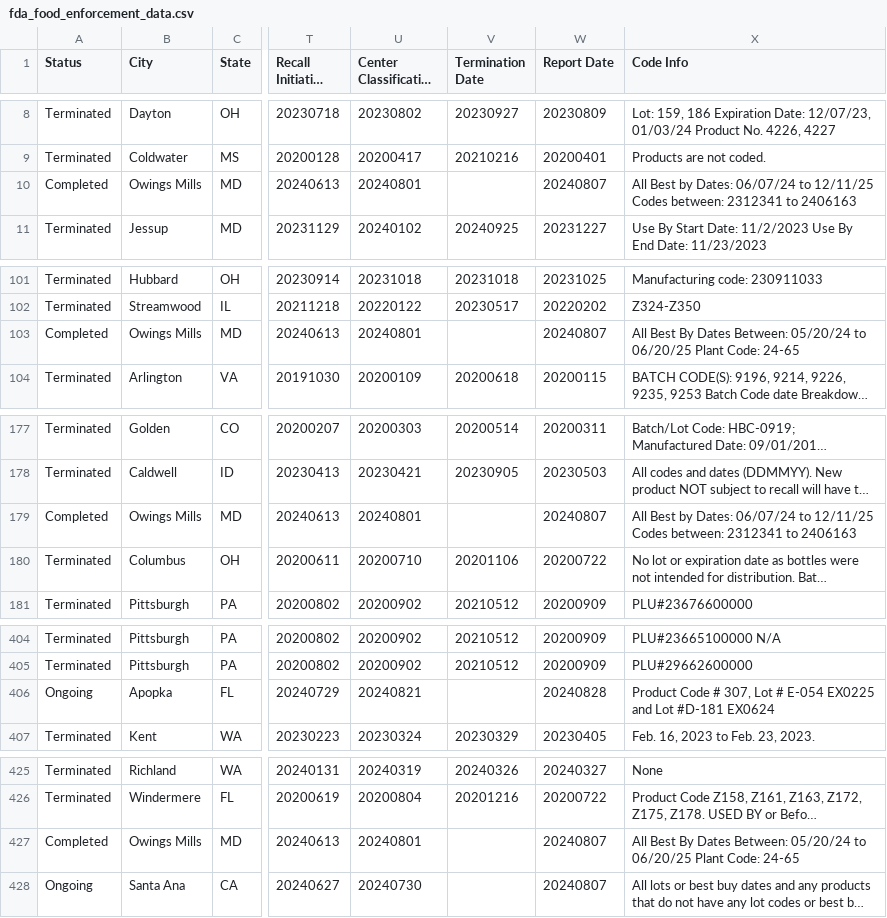
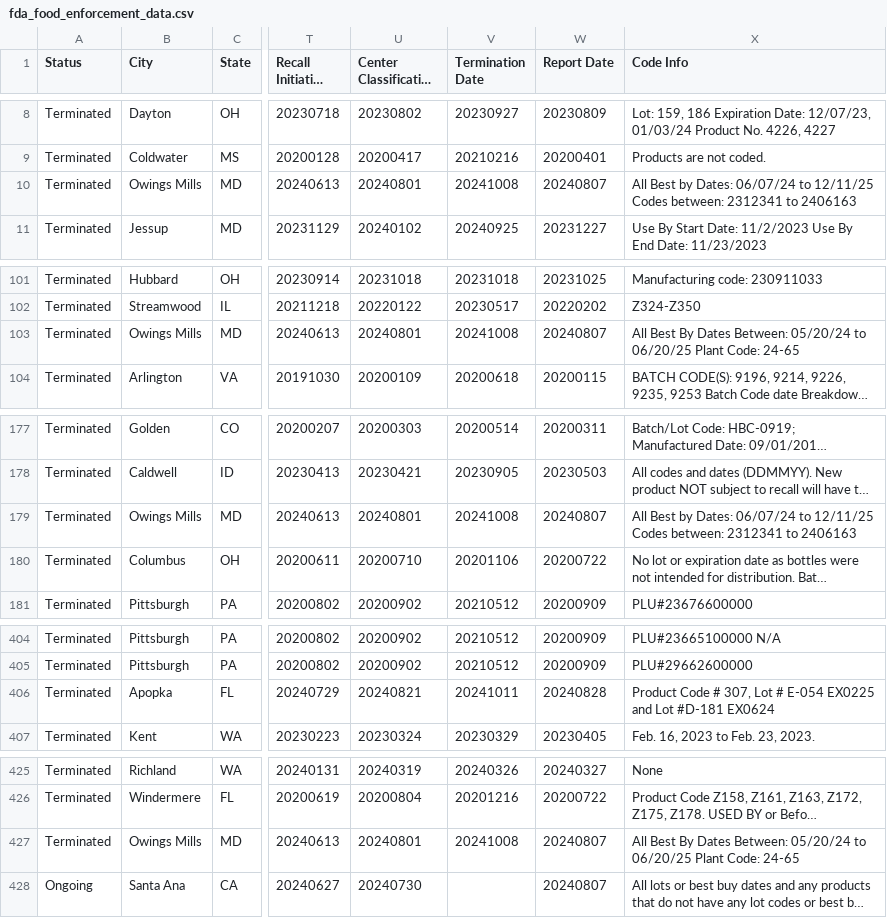
Before and after one commit to galvan0806/project_3_recalls, a CSV file: output_data/fda_food_enforcement_data.csv, drawn as a sheet; only a part is shown, gaps mark what is left out; long unchanged cells end in …; the diff covers the shown part only; the diff names each change by its address in the sheet, - before the commit and + after, or states it on an @@ line.

```diff
--- a/output_data/fda_food_enforcement_data.csv
+++ b/output_data/fda_food_enforcement_data.csv
-A10 (Status): Completed
+A10 (Status): Terminated
-V10 (Termination Date): (empty)
+V10 (Termination Date): 20241008
-A103 (Status): Completed
+A103 (Status): Terminated
-V103 (Termination Date): (empty)
+V103 (Termination Date): 20241008
-A179 (Status): Completed
+A179 (Status): Terminated
-V179 (Termination Date): (empty)
+V179 (Termination Date): 20241008
-A406 (Status): Ongoing
+A406 (Status): Terminated
-V406 (Termination Date): (empty)
+V406 (Termination Date): 20241011
-A427 (Status): Completed
+A427 (Status): Terminated
-V427 (Termination Date): (empty)
+V427 (Termination Date): 20241008
```
Also changed, not shown: 4 edited cells elsewhere in this file, 7 other files.
